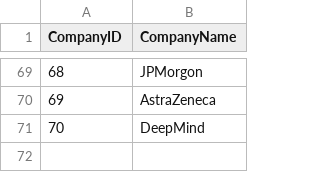
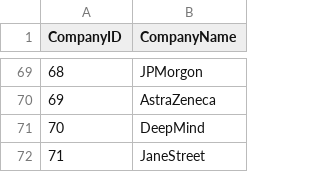
Before and after one commit to mehtajinesh/New-Full-Time-Jobs-Notifier, a CSV file: data/company_data.csv, drawn as a sheet; only a part is shown, gaps mark what is left out.

```diff
--- a/data/company_data.csv
+++ b/data/company_data.csv
@@ -71 +71,2 @@ CompanyID,CompanyName
 70,DeepMind
+71,JaneStreet
```
Also changed, not shown: data/already_known_jobs.csv, data/keywords.csv, 3 other files.
